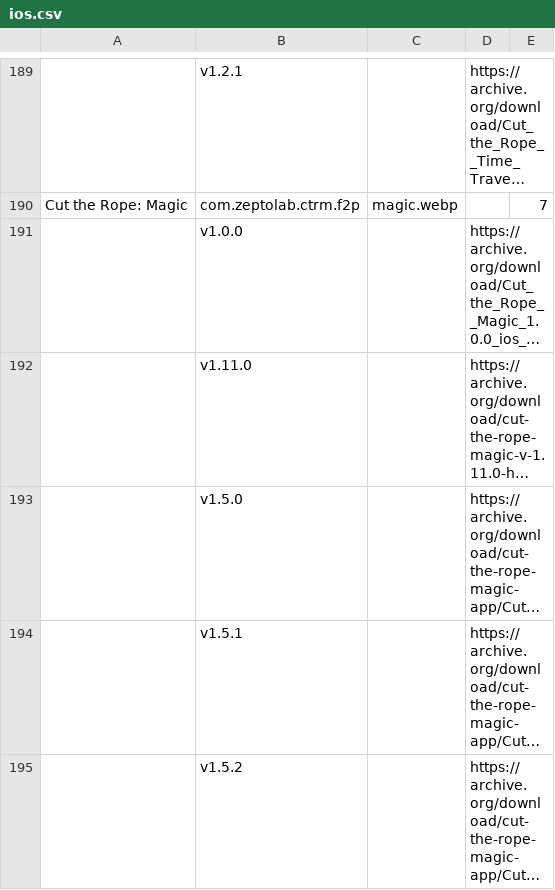
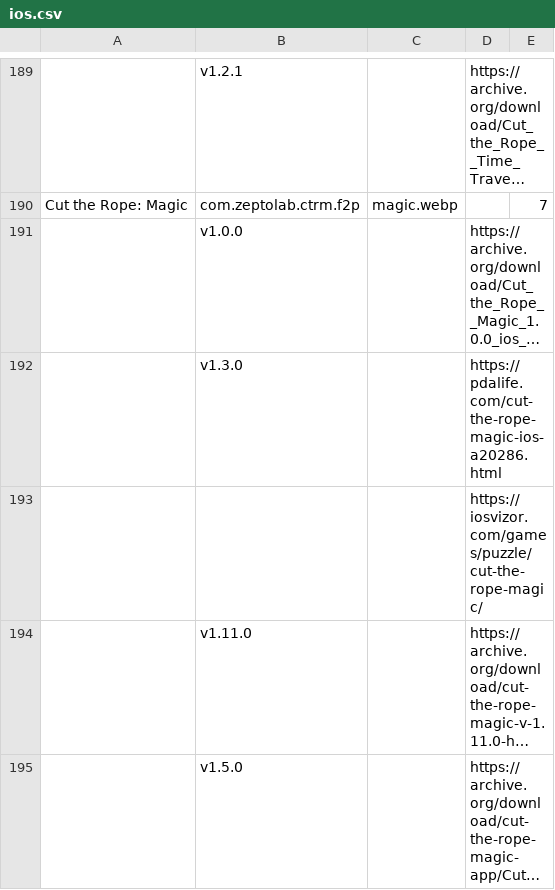
Before and after one commit to sogful/candies.monster, a CSV file: versions/ios.csv, drawn as a sheet; only a part is shown, gaps mark what is left out; the shorter side is filled out with more unchanged rows; long unchanged cells end in …; the diff names each change by its address in the sheet, - before the commit and + after, or states it on an @@ line.

Commit message:
+ magic 1.3.0

```diff
--- a/versions/ios.csv
+++ b/versions/ios.csv
+row 192:  | v1.3.0 |  | https://pdalife.com/cut-the-rope-magic-ios-a20286.html
+row 193:  |  |  | https://iosvizor.com/games/puzzle/cut-the-rope-magic/
```
